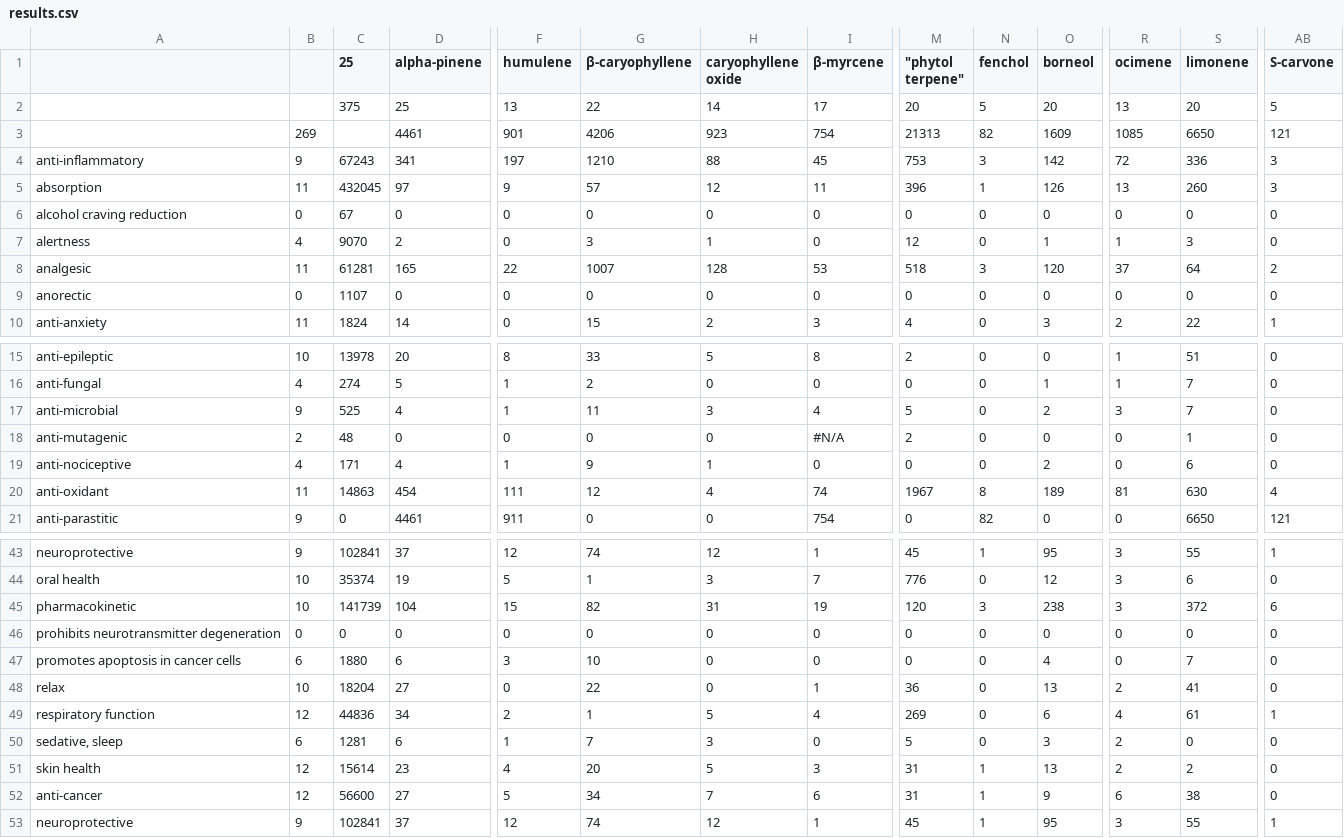
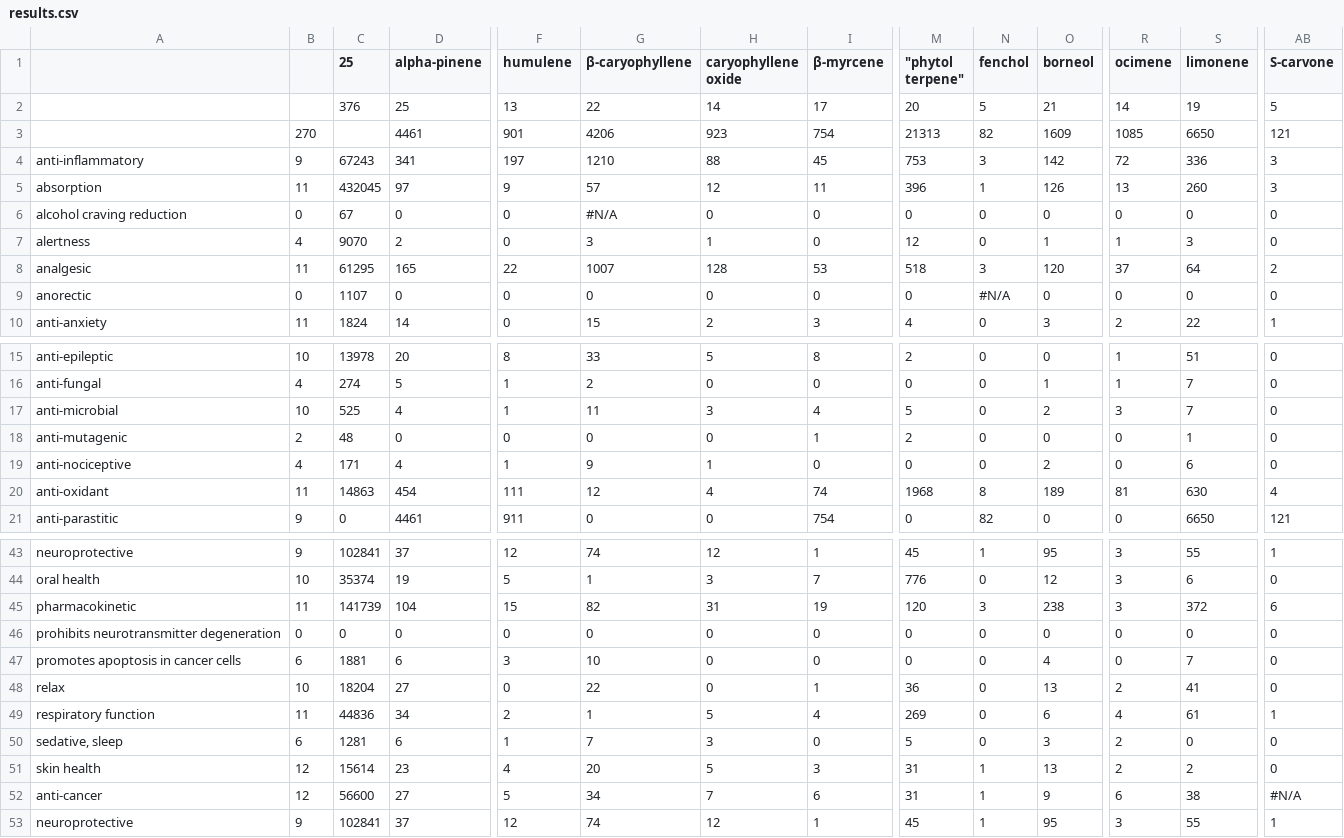
Before and after one commit to Terpedia/terpmed, a CSV file: data/results.csv, drawn as a sheet; only a part is shown, gaps mark what is left out; the diff covers the shown part only; the diff names each change by its address in the sheet, - before the commit and + after, or states it on an @@ line.

```diff
--- a/data/results.csv
+++ b/data/results.csv
-C2 (25): 375
+C2 (25): 376
-O2 (borneol): 20
+O2 (borneol): 21
-R2 (ocimene): 13
+R2 (ocimene): 14
-S2 (limonene): 20
+S2 (limonene): 19
-B3: 269
+B3: 270
-G6 (β-caryophyllene): 0
+G6 (β-caryophyllene): #N/A
-C8 (25): 61281
+C8 (25): 61295
-N9 (fenchol): 0
+N9 (fenchol): #N/A
-B17: 9
+B17: 10
-I18 (β-myrcene): #N/A
+I18 (β-myrcene): 1
-M20 ("phytol terpene"): 1967
+M20 ("phytol terpene"): 1968
-B45: 10
+B45: 11
-C47 (25): 1880
+C47 (25): 1881
-B49: 12
+B49: 11
-AB52 (S-carvone): 0
+AB52 (S-carvone): #N/A
```
Also changed, not shown: 2 edited cells elsewhere in this file, public/results.csv, 2 other files.
